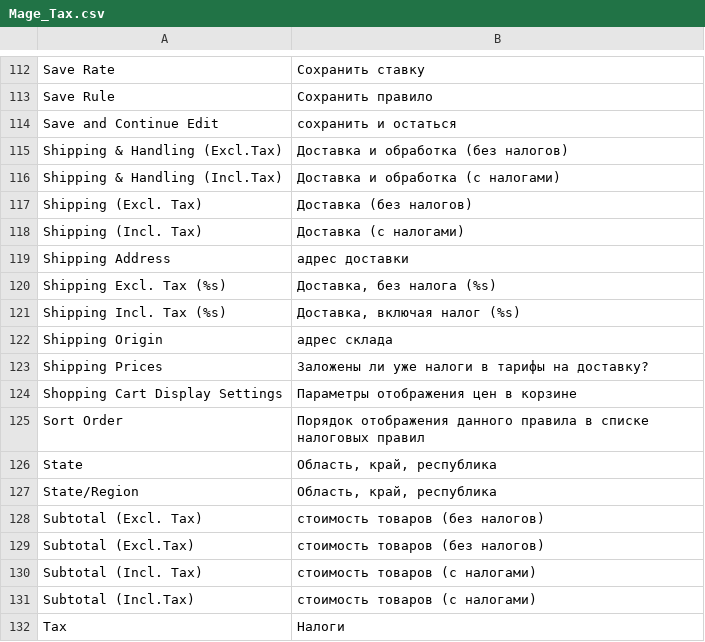
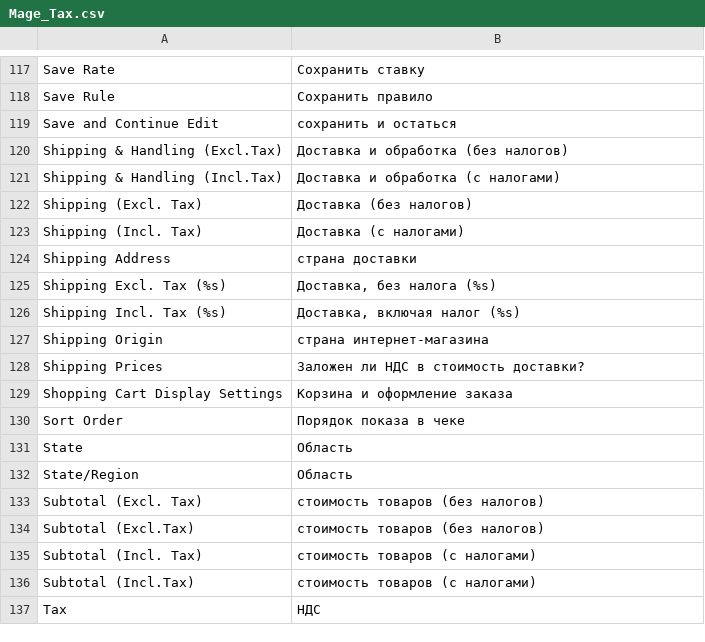
Before and after one commit to magento-russia/2, a CSV file: app/locale/ru_DF/Mage_Tax.csv, drawn as a sheet; only a part is shown, gaps mark what is left out; the diff covers the shown part only.

```diff
--- a/app/locale/ru_DF/Mage_Tax.csv
+++ b/app/locale/ru_DF/Mage_Tax.csv
@@ -118,11 +123,11 @@
 "Shipping (Incl. Tax)","Доставка (с налогами)"
-"Shipping Address","адрес доставки"
+"Shipping Address","страна доставки"
 "Shipping Excl. Tax (%s)","Доставка, без налога (%s)"
 "Shipping Incl. Tax (%s)","Доставка, включая налог (%s)"
-"Shipping Origin","адрес склада"
-"Shipping Prices","Заложены ли уже налоги в тарифы на доставку?"
-"Shopping Cart Display Settings","Параметры отображения цен в корзине"
-"Sort Order","Порядок отображения данного правила в списке налоговых правил"
-"State","Область, край, республика"
-"State/Region","Область, край, республика"
+"Shipping Origin","страна интернет-магазина"
+"Shipping Prices","Заложен ли НДС в стоимость доставки?"
+"Shopping Cart Display Settings","Корзина и оформление заказа"
+"Sort Order","Порядок показа в чеке"
+"State","Область"
+"State/Region","Область"
 "Subtotal (Excl. Tax)","стоимость товаров (без налогов)"
@@ -131,2 +136,2 @@
 "Subtotal (Incl.Tax)","стоимость товаров (с налогами)"
-"Tax","Налоги"
+"Tax","НДС"
```
Also changed, not shown: 6 added rows and 55 edited cells elsewhere in this file, app/locale/ru_DF/Mage_Adminhtml.csv, app/locale/ru_DF/Mage_Checkout.csv, 13 other files.
